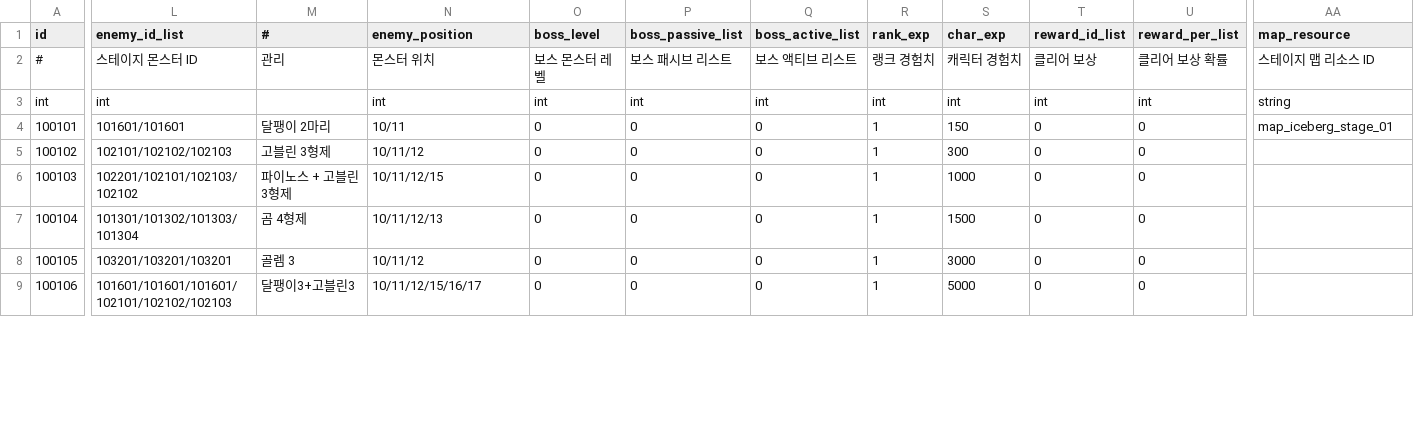
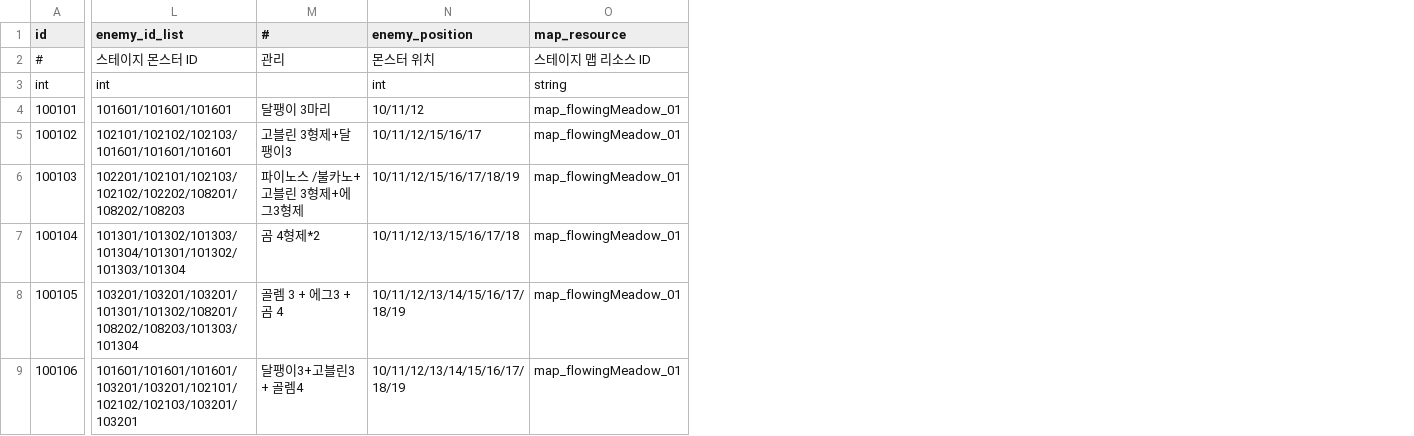
Before and after one commit to DevToothCrew/UnlimitedTower, a CSV file: UnlimitedTowerClient/TowerMain/UnlimitedTower/Assets/Resources/CSV/DB_stage.csv, drawn as a sheet; only a part is shown, gaps mark what is left out; removed rows and columns are numbered as before the commit, all else as after; the diff covers the shown part only; the diff names each change by its address in the sheet, - before the commit and + after, or states it on an @@ line.

Commit message:
Stage CSV Update

```diff
--- a/UnlimitedTowerClient/TowerMain/UnlimitedTower/Assets/Resources/CSV/DB_stage.csv
+++ b/UnlimitedTowerClient/TowerMain/UnlimitedTower/Assets/Resources/CSV/DB_stage.csv
-column O (boss_level), rows 2-9: 보스 몬스터 레벨 | int | 0 | 0 | 0 | 0 | 0 | 0
-column P (boss_passive_list), rows 2-9: 보스 패시브 리스트 | int | 0 | 0 | 0 | 0 | 0 | 0
-column Q (boss_active_list), rows 2-9: 보스 액티브 리스트 | int | 0 | 0 | 0 | 0 | 0 | 0
-column R (rank_exp), rows 2-9: 랭크 경험치 | int | 1 | 1 | 1 | 1 | 1 | 1
-column S (char_exp), rows 2-9: 캐릭터 경험치 | int | 150 | 300 | 1000 | 1500 | 3000 | 5000
-column T (reward_id_list), rows 2-9: 클리어 보상 | int | 0 | 0 | 0 | 0 | 0 | 0
-column U (reward_per_list), rows 2-9: 클리어 보상 확률 | int | 0 | 0 | 0 | 0 | 0 | 0
-L4 (enemy_id_list): 101601/101601
+L4 (enemy_id_list): 101601/101601/101601
-M4 (#): 달팽이 2마리
+M4 (#): 달팽이 3마리
-N4 (enemy_position): 10/11
+N4 (enemy_position): 10/11/12
-O4 (map_resource): map_iceberg_stage_01
+O4 (map_resource): map_flowingMeadow_01
-L5 (enemy_id_list): 102101/102102/102103
+L5 (enemy_id_list): 102101/102102/102103/101601/101601/101601
-M5 (#): 고블린 3형제
+M5 (#): 고블린 3형제+달팽이3
-N5 (enemy_position): 10/11/12
+N5 (enemy_position): 10/11/12/15/16/17
-O5:O9 (map_resource): (empty)
+O5:O9 (map_resource): map_flowingMeadow_01
-L6 (enemy_id_list): 102201/102101/102103/102102
+L6 (enemy_id_list): 102201/102101/102103/102102/102202/108201/108202/108203
-M6 (#): 파이노스 + 고블린 3형제
+M6 (#): 파이노스 /불카노+ 고블린 3형제+에그3형제
-N6 (enemy_position): 10/11/12/15
+N6 (enemy_position): 10/11/12/15/16/17/18/19
-L7 (enemy_id_list): 101301/101302/101303/101304
+L7 (enemy_id_list): 101301/101302/101303/101304/101301/101302/101303/101304
-M7 (#): 곰 4형제
+M7 (#): 곰 4형제*2
-N7 (enemy_position): 10/11/12/13
+N7 (enemy_position): 10/11/12/13/15/16/17/18
-L8 (enemy_id_list): 103201/103201/103201
+L8 (enemy_id_list): 103201/103201/103201/101301/101302/108201/108202/108203/101303/101304
-M8 (#): 골렘 3
+M8 (#): 골렘 3 + 에그3 + 곰 4
-N8 (enemy_position): 10/11/12
+N8 (enemy_position): 10/11/12/13/14/15/16/17/18/19
-L9 (enemy_id_list): 101601/101601/101601/102101/102102/102103
+L9 (enemy_id_list): 101601/101601/101601/103201/103201/102101/102102/102103/103201/103201
-M9 (#): 달팽이3+고블린3
+M9 (#): 달팽이3+고블린3 + 골렘4
-N9 (enemy_position): 10/11/12/15/16/17
+N9 (enemy_position): 10/11/12/13/14/15/16/17/18/19
```
Also changed, not shown: 5 removed columns and 11 edited cells elsewhere in this file, UnlimitedTowerClient/TowerMain/UnlimitedTower/Assets/Resources/CSV/DB_stage_reward.csv, 4 other files.
